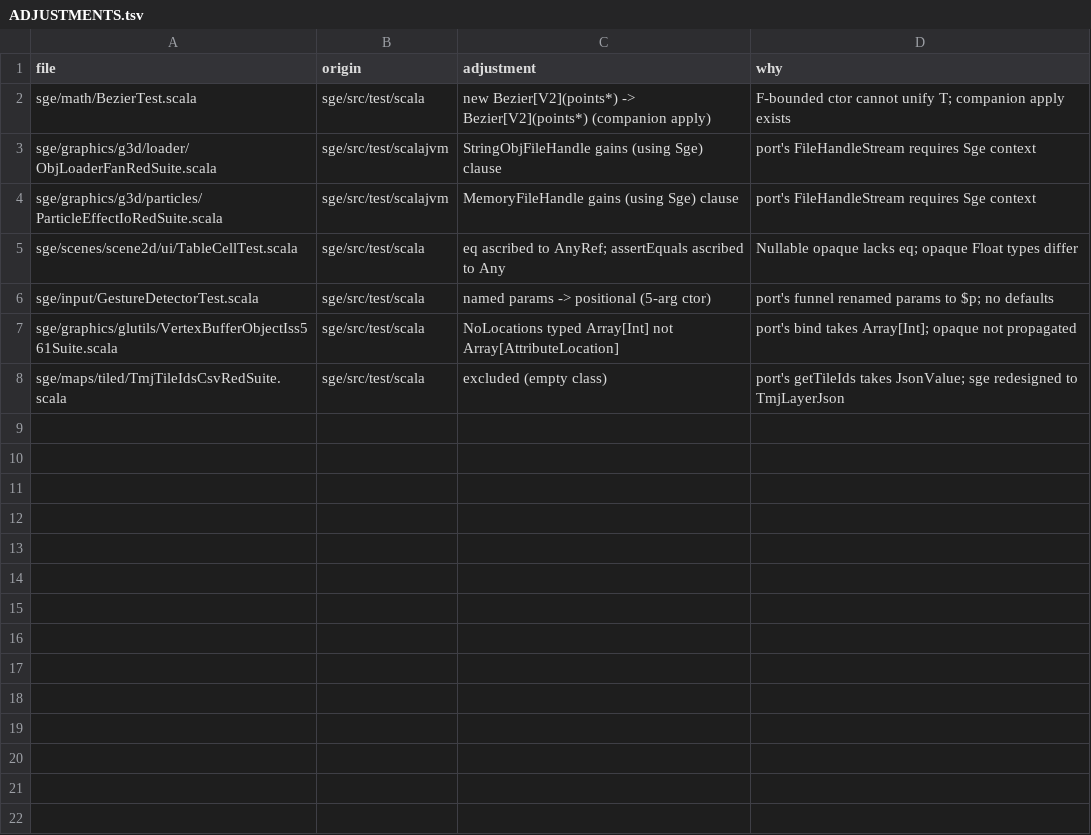
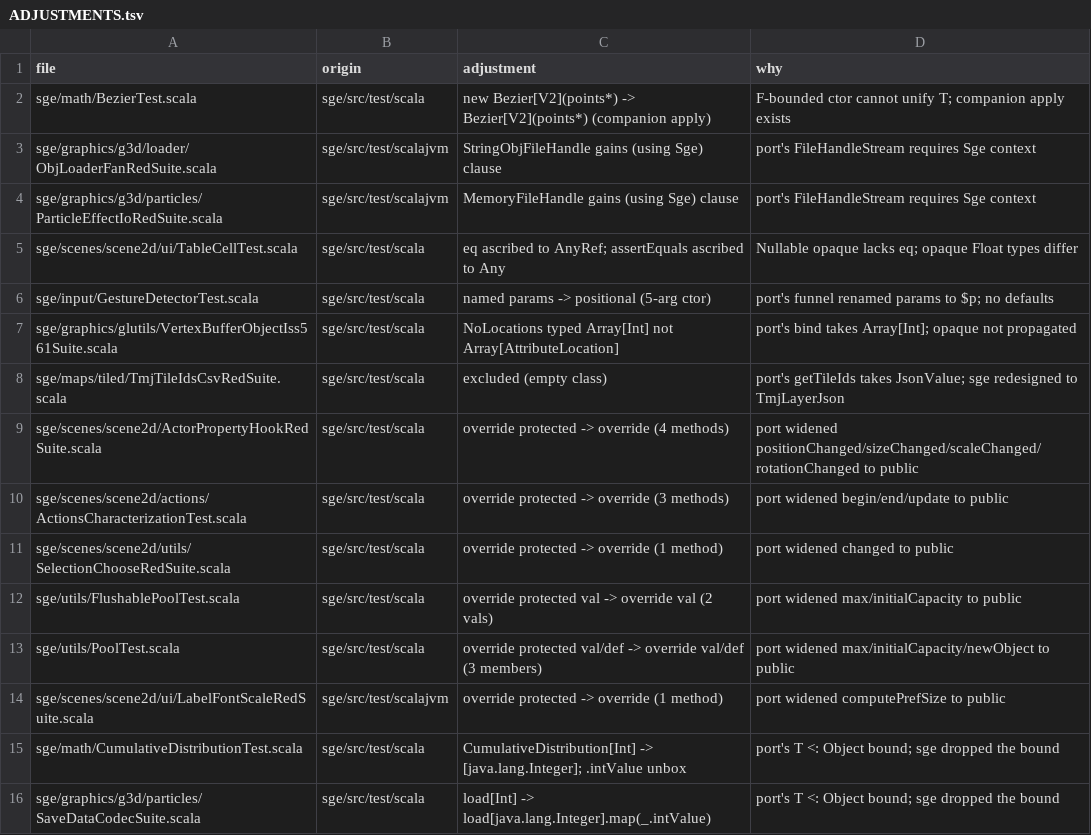
Before and after one commit to kubuszok/balticporter, a TSV file: ported/sge-suite-check/ADJUSTMENTS.tsv, drawn as a sheet; the diff names each change by its address in the sheet, - before the commit and + after, or states it on an @@ line.

Commit message:
adjusted: visibility overrides, type bounds, SgeTestFixture logging — sge-suite-check 11->2 (cascade gate at eq on Nullable), JVM 0 JS 0 Native 0 suite 197/197 demos 12/12

```diff
--- a/ported/sge-suite-check/ADJUSTMENTS.tsv
+++ b/ported/sge-suite-check/ADJUSTMENTS.tsv
+row 9: sge/scenes/scene2d/ActorPropertyHookRedSuite.scala | sge/src/test/scala | override protected -> override (4 methods) | port widened positionChanged/sizeChanged/scaleChanged/rotationChanged to public
+row 10: sge/scenes/scene2d/actions/ActionsCharacterizationTest.scala | sge/src/test/scala | override protected -> override (3 methods) | port widened begin/end/update to public
+row 11: sge/scenes/scene2d/utils/SelectionChooseRedSuite.scala | sge/src/test/scala | override protected -> override (1 method) | port widened changed to public
+row 12: sge/utils/FlushablePoolTest.scala | sge/src/test/scala | override protected val -> override val (2 vals) | port widened max/initialCapacity to public
+row 13: sge/utils/PoolTest.scala | sge/src/test/scala | override protected val/def -> override val/def (3 members) | port widened max/initialCapacity/newObject to public
+row 14: sge/scenes/scene2d/ui/LabelFontScaleRedSuite.scala | sge/src/test/scalajvm | override protected -> override (1 method) | port widened computePrefSize to public
+row 15: sge/math/CumulativeDistributionTest.scala | sge/src/test/scala | CumulativeDistribution[Int] -> [java.lang.Integer]; .intValue unbox | port's T <: Object bound; sge dropped the bound
+row 16: sge/graphics/g3d/particles/SaveDataCodecSuite.scala | sge/src/test/scala | load[Int] -> load[java.lang.Integer].map(_.intValue) | port's T <: Object bound; sge dropped the bound
```
Also changed, not shown: 11 other files.
